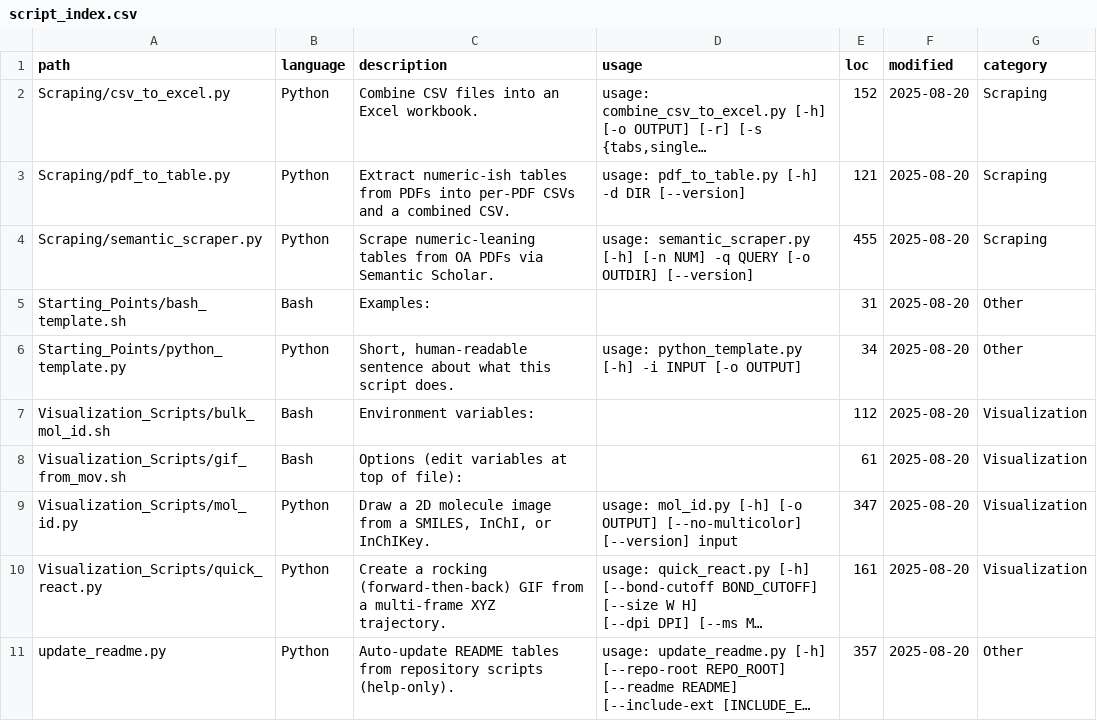
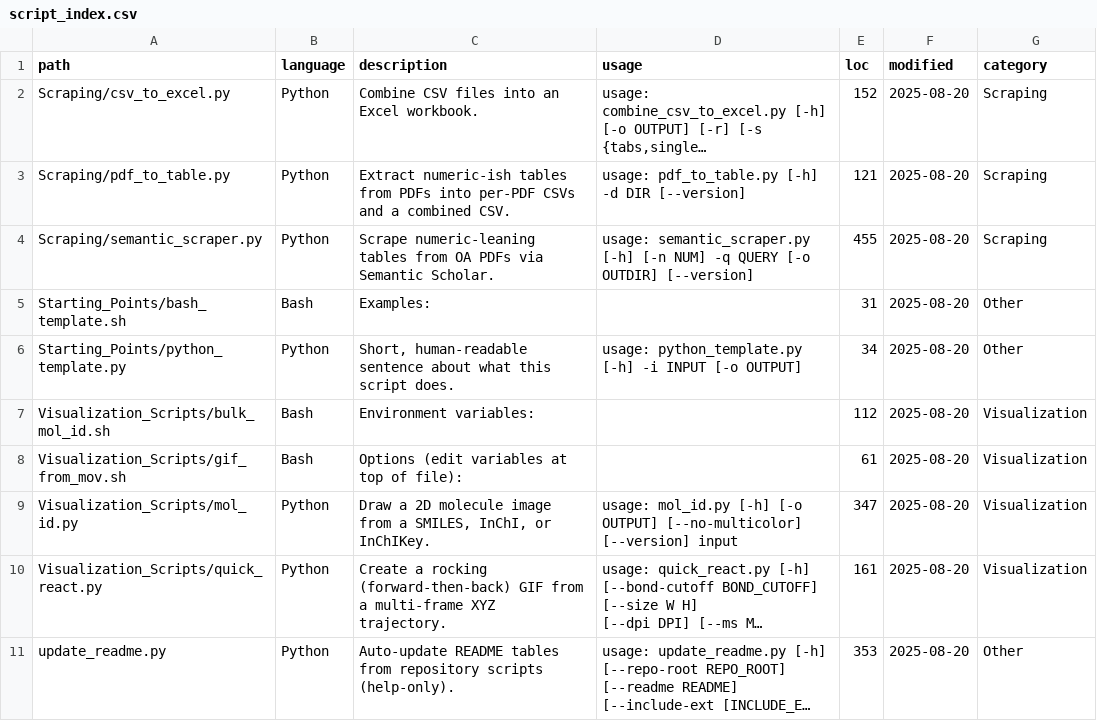
Before and after one commit to T-Burton-ND/Util, a CSV file: script_index.csv, drawn as a sheet; long unchanged cells end in …; the diff names each change by its address in the sheet, - before the commit and + after, or states it on an @@ line.

```diff
--- a/script_index.csv
+++ b/script_index.csv
-E11 (loc): 357
+E11 (loc): 353
```
Also changed, not shown: 3 other files.
